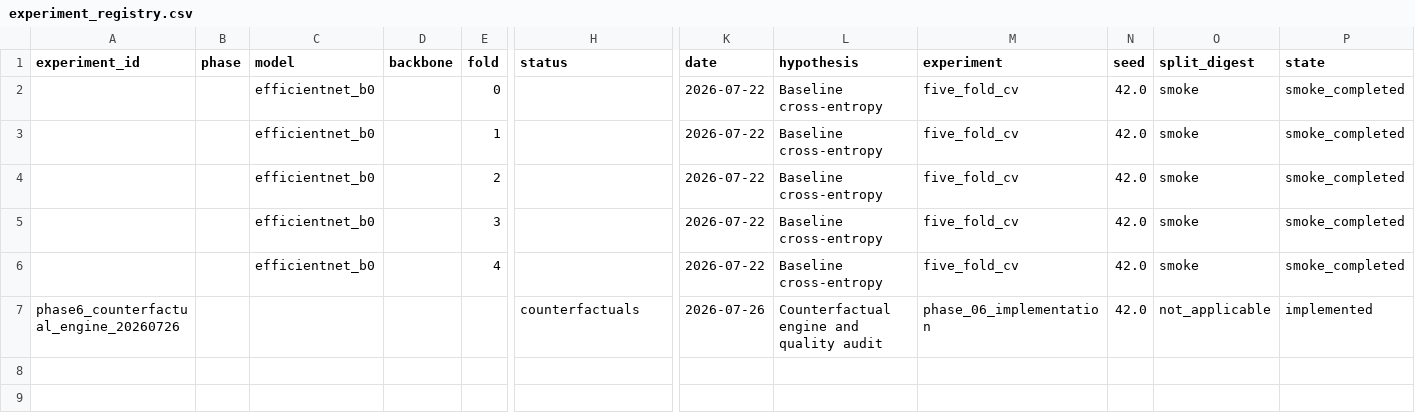
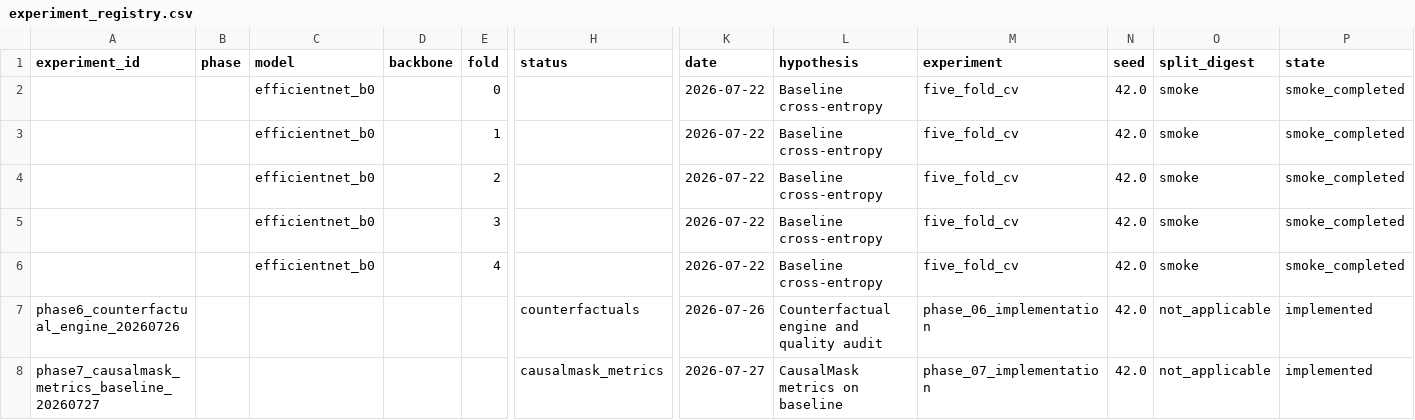
Before and after one commit to Sayem7456/CausalMask-XAI, a CSV file: reports/experiment_registry.csv, drawn as a sheet; only a part is shown, gaps mark what is left out; rows hold the shown columns only; the diff names each change by its address in the sheet, - before the commit and + after, or states it on an @@ line.

Commit message:
Phase 7 Implemented

```diff
--- a/reports/experiment_registry.csv
+++ b/reports/experiment_registry.csv
+row 8: phase7_causalmask_metrics_baseline_20260727 |  |  |  |  | causalmask_metrics | 2026-07-27 | CausalMask metrics on baseline | phase_07_implementation | 42.0 | not_applicable | implemented
```
Also changed, not shown: 10 other files.
